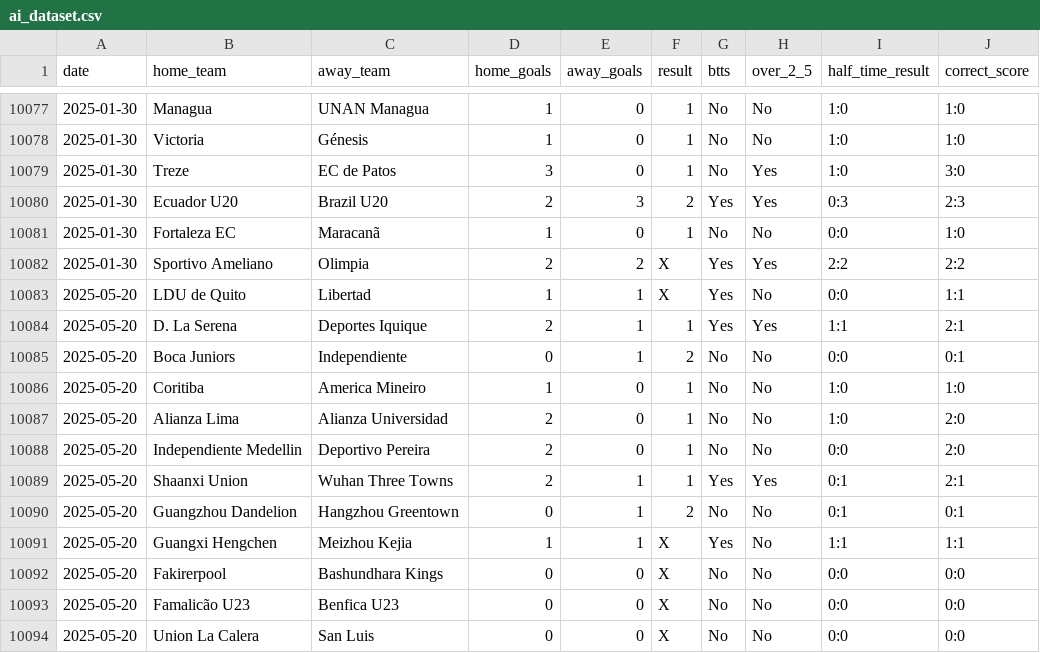
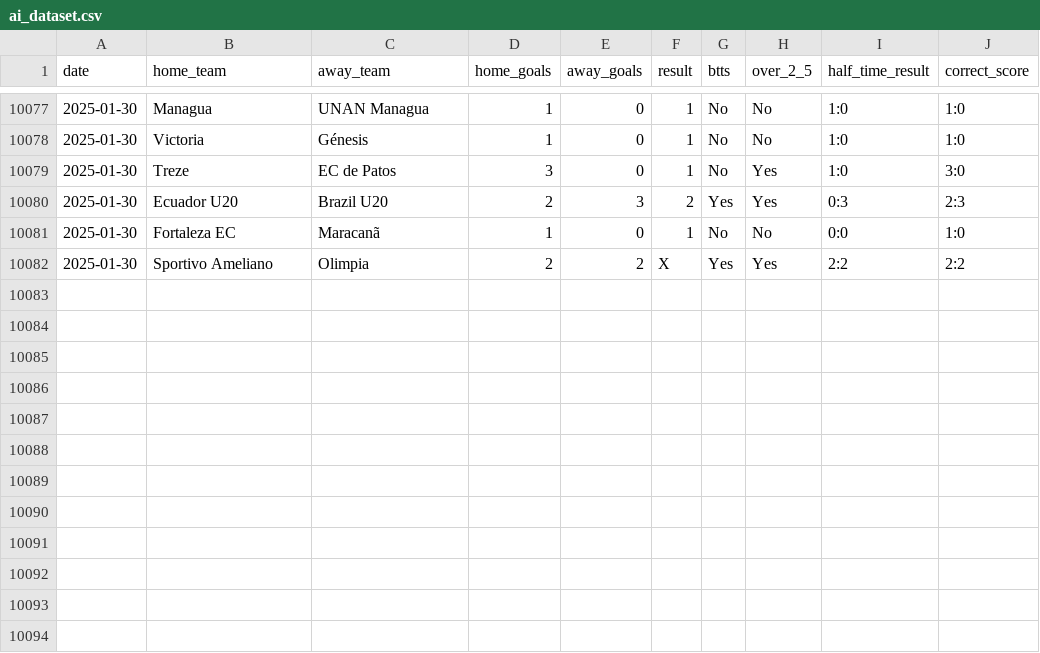
Before and after one commit to vAngelowBG/vatips, a CSV file: storage/ai_dataset.csv, drawn as a sheet; only a part is shown, gaps mark what is left out.

Commit message:
Обновяване на ai_dataset.csv (2025-05-20 10:15)

```diff
--- a/storage/ai_dataset.csv
+++ b/storage/ai_dataset.csv
@@ -10082,13 +10082 @@ date,home_team,away_team,home_goals,away_goals,result,btts,over_2_5,half_time_re
 2025-01-30,Sportivo Ameliano,Olimpia,2,2,X,Yes,Yes,2:2,2:2
-2025-05-20,LDU de Quito,Libertad,1,1,X,Yes,No,0:0,1:1
-2025-05-20,D. La Serena,Deportes Iquique,2,1,1,Yes,Yes,1:1,2:1
-2025-05-20,Boca Juniors,Independiente,0,1,2,No,No,0:0,0:1
-2025-05-20,Coritiba,America Mineiro,1,0,1,No,No,1:0,1:0
-2025-05-20,Alianza Lima,Alianza Universidad,2,0,1,No,No,1:0,2:0
-2025-05-20,Independiente Medellin,Deportivo Pereira,2,0,1,No,No,0:0,2:0
-2025-05-20,Shaanxi Union,Wuhan Three Towns,2,1,1,Yes,Yes,0:1,2:1
-2025-05-20,Guangzhou Dandelion,Hangzhou Greentown,0,1,2,No,No,0:1,0:1
-2025-05-20,Guangxi Hengchen,Meizhou Kejia,1,1,X,Yes,No,1:1,1:1
-2025-05-20,Fakirerpool,Bashundhara Kings,0,0,X,No,No,0:0,0:0
-2025-05-20,Famalicão U23,Benfica U23,0,0,X,No,No,0:0,0:0
-2025-05-20,Union La Calera,San Luis,0,0,X,No,No,0:0,0:0
```
